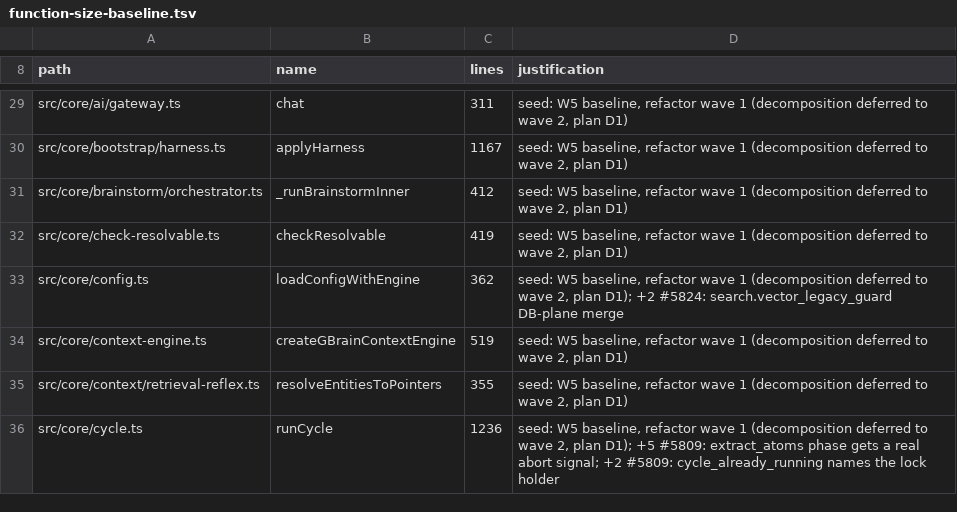
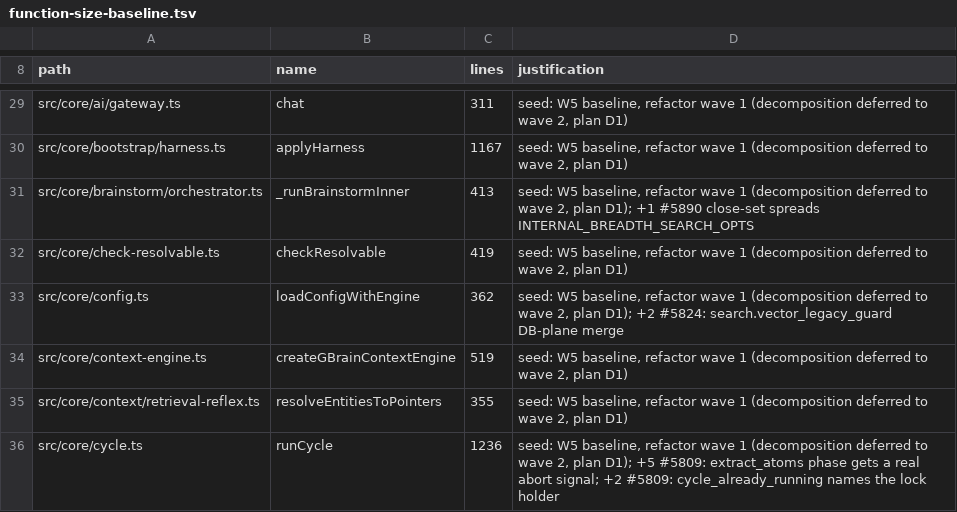
Before and after one commit to ActVox/gbrain, a TSV file: scripts/function-size-baseline.tsv, drawn as a sheet; only a part is shown, gaps mark what is left out.

Commit message:
fix(think): evidence gather and internal breadth callers skip adaptive return (#5890)
One shared INTERNAL_BREADTH_SEARCH_OPTS (autocut:false, adaptiveReturn:false)
for think gather (both legs), brainstorm close-set, grade-takes evidence,
whoknows and enrich. With search.adaptive_return on, gather returned 6 of 12
matching pages; now 12.

```diff
--- a/scripts/function-size-baseline.tsv
+++ b/scripts/function-size-baseline.tsv
@@ -30,3 +30,3 @@ src/core/ai/gateway.ts	chat	311	seed: W5 baseline, refactor wave 1 (decompositio
 src/core/bootstrap/harness.ts	applyHarness	1167	seed: W5 baseline, refactor wave 1 (decomposition deferred to wave 2, plan D1)
-src/core/brainstorm/orchestrator.ts	_runBrainstormInner	412	seed: W5 baseline, refactor wave 1 (decomposition deferred to wave 2, plan D1)
+src/core/brainstorm/orchestrator.ts	_runBrainstormInner	413	seed: W5 baseline, refactor wave 1 (decomposition deferred to wave 2, plan D1); +1 #5890 close-set spreads INTERNAL_BREADTH_SEARCH_OPTS
 src/core/check-resolvable.ts	checkResolvable	419	seed: W5 baseline, refactor wave 1 (decomposition deferred to wave 2, plan D1)
```
Also changed, not shown: 9 other files.
